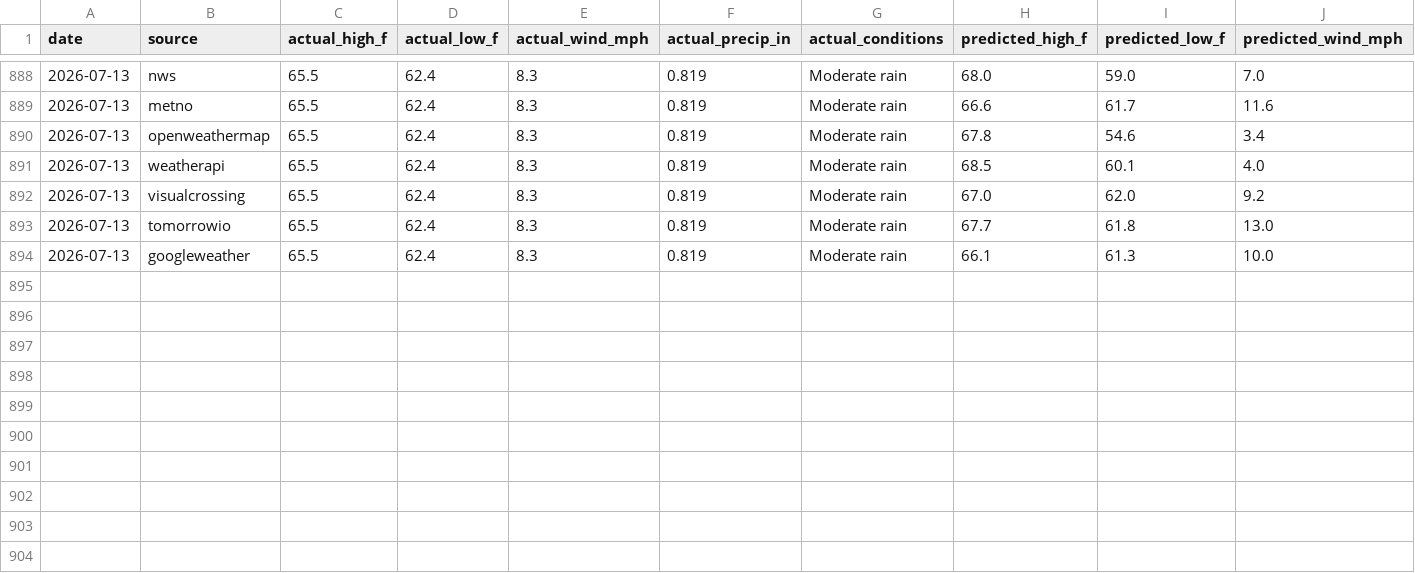
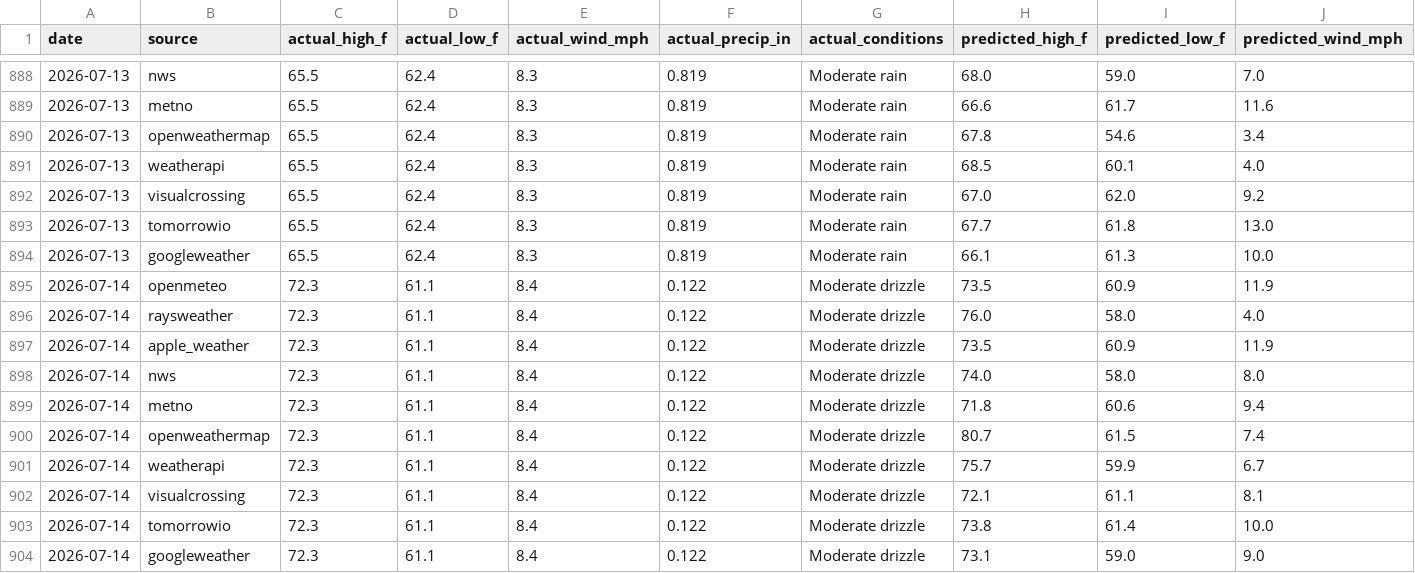
Before and after one commit to davidhluther/davessweater, a CSV file: data/scores_export.csv, drawn as a sheet; only a part is shown, gaps mark what is left out; rows hold the shown columns only; the diff names each change by its address in the sheet, - before the commit and + after, or states it on an @@ line.

```diff
--- a/data/scores_export.csv
+++ b/data/scores_export.csv
+row 895: 2026-07-14 | openmeteo | 72.3 | 61.1 | 8.4 | 0.122 | Moderate drizzle | 73.5 | 60.9 | 11.9
+row 896: 2026-07-14 | raysweather | 72.3 | 61.1 | 8.4 | 0.122 | Moderate drizzle | 76.0 | 58.0 | 4.0
+row 897: 2026-07-14 | apple_weather | 72.3 | 61.1 | 8.4 | 0.122 | Moderate drizzle | 73.5 | 60.9 | 11.9
+row 898: 2026-07-14 | nws | 72.3 | 61.1 | 8.4 | 0.122 | Moderate drizzle | 74.0 | 58.0 | 8.0
+row 899: 2026-07-14 | metno | 72.3 | 61.1 | 8.4 | 0.122 | Moderate drizzle | 71.8 | 60.6 | 9.4
+row 900: 2026-07-14 | openweathermap | 72.3 | 61.1 | 8.4 | 0.122 | Moderate drizzle | 80.7 | 61.5 | 7.4
+row 901: 2026-07-14 | weatherapi | 72.3 | 61.1 | 8.4 | 0.122 | Moderate drizzle | 75.7 | 59.9 | 6.7
+row 902: 2026-07-14 | visualcrossing | 72.3 | 61.1 | 8.4 | 0.122 | Moderate drizzle | 72.1 | 61.1 | 8.1
+row 903: 2026-07-14 | tomorrowio | 72.3 | 61.1 | 8.4 | 0.122 | Moderate drizzle | 73.8 | 61.4 | 10.0
+row 904: 2026-07-14 | googleweather | 72.3 | 61.1 | 8.4 | 0.122 | Moderate drizzle | 73.1 | 59.0 | 9.0
```
Also changed, not shown: 7 other files.
